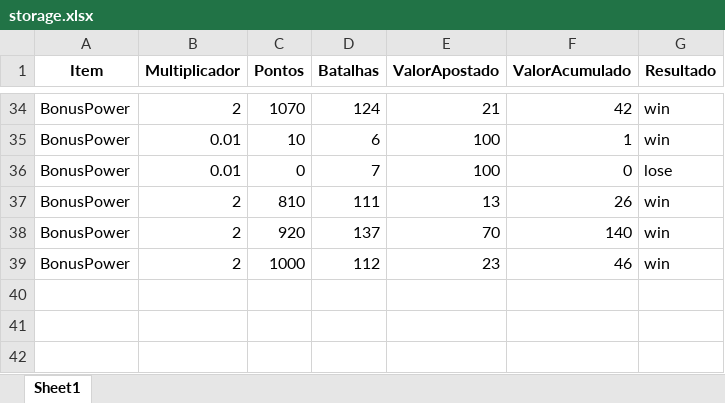
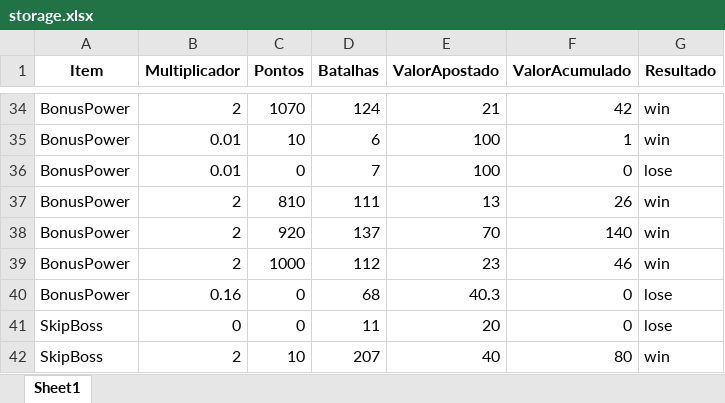
Before and after one commit to KristoferBorges/Back-End-PowerGame, an Excel workbook: app/data/storage.xlsx, sheet Sheet1, drawn as a sheet; only a part is shown, gaps mark what is left out; values as stored, in another font and other column widths than the file's, no borders; the diff names each change by its address in the sheet, - before the commit and + after, or states it on an @@ line.

```diff
--- a/app/data/storage.xlsx (sheet Sheet1)
+++ b/app/data/storage.xlsx (sheet Sheet1)
+row 40: BonusPower | 0.16 | 0 | 68 | 40.3 | 0 | lose
+row 41: SkipBoss | 0 | 0 | 11 | 20 | 0 | lose
+row 42: SkipBoss | 2 | 10 | 207 | 40 | 80 | win
```
Also changed, not shown: 1 other file.
